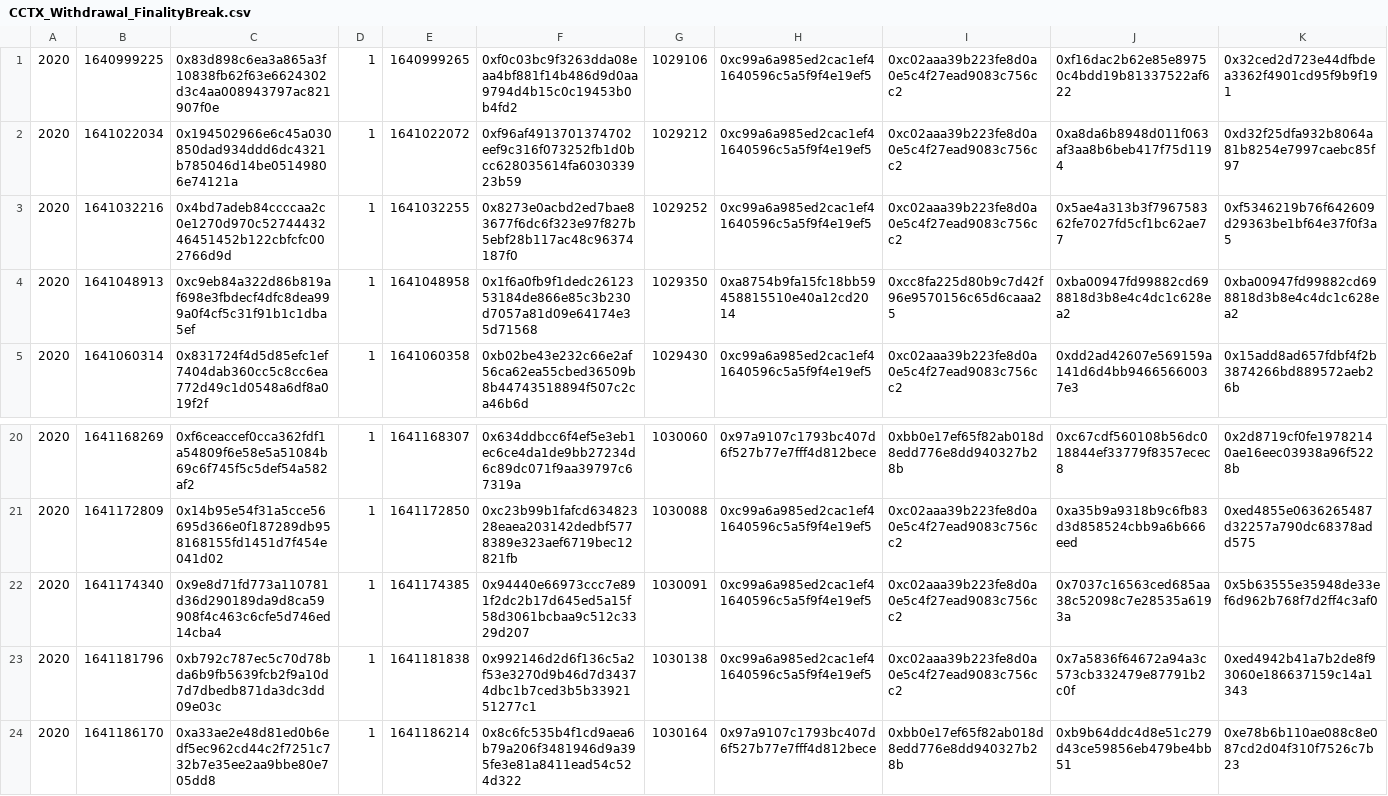
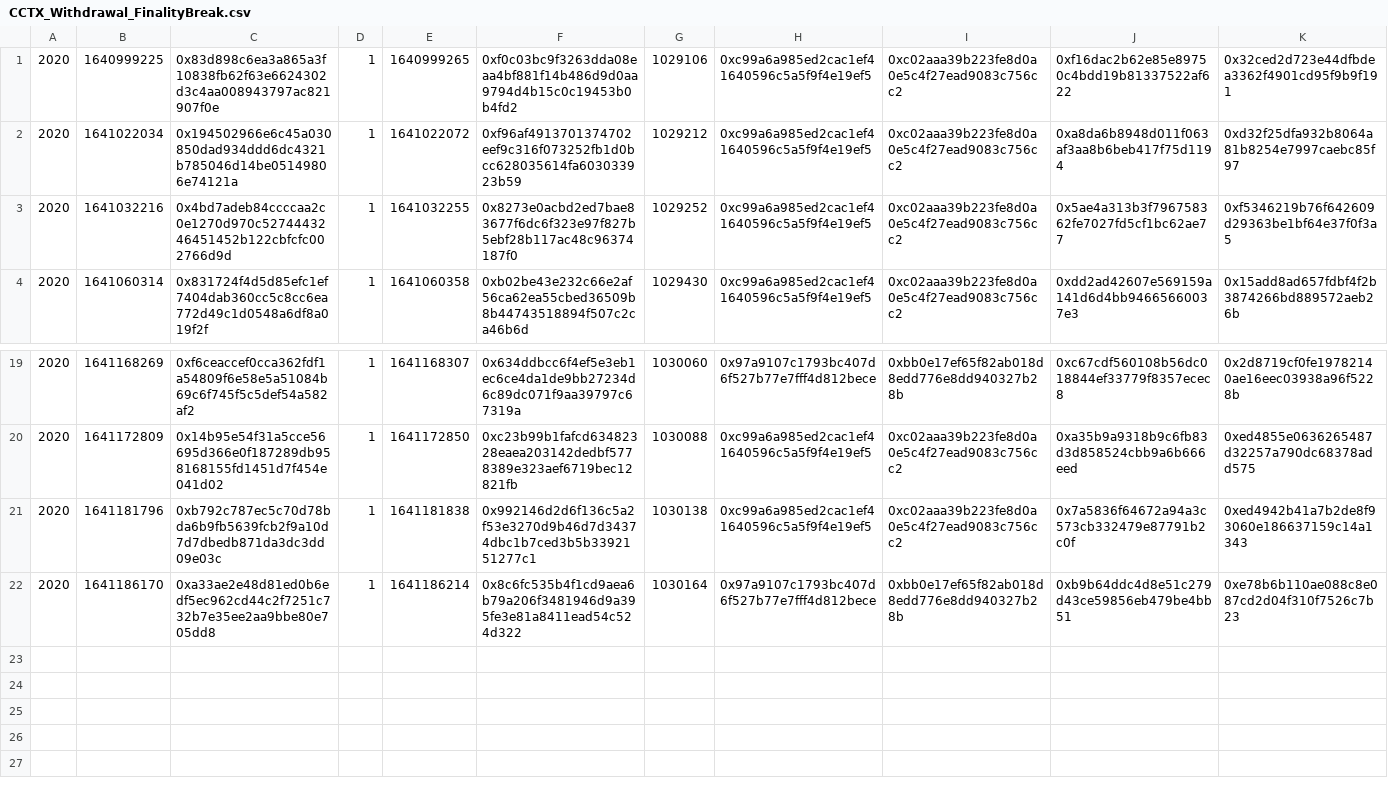
Before and after one commit to AndreAugusto11/XChainWatcher, a CSV file: cross-chain-rules-validator/datalog/ronin-bridge/results/CCTX_Withdrawal_FinalityBreak.csv, drawn as a sheet; only a part is shown, gaps mark what is left out; rows hold the shown columns only; the diff names each change by its address in the sheet, - before the commit and + after, or states it on an @@ line.

```diff
--- a/cross-chain-rules-validator/datalog/ronin-bridge/results/CCTX_Withdrawal_FinalityBreak.csv
+++ b/cross-chain-rules-validator/datalog/ronin-bridge/results/CCTX_Withdrawal_FinalityBreak.csv
-row 4: 2020 | 1641048913 | 0xc9eb84a322d86b819af698e3fbdecf4dfc8dea999a0f4cf5c31f91b1c1dba5ef | 1 | 1641048958 | 0x1f6a0fb9f1dedc2612353184de866e85c3b230d7057a81d09e64174e35d71568 | 1029350 | 0xa8754b9fa15fc18bb59458815510e40a12cd2014 | 0xcc8fa225d80b9c7d42f96e9570156c65d6caaa25 | 0xba00947fd99882cd698818d3b8e4c4dc1c628ea2 | 0xba00947fd99882cd698818d3b8e4c4dc1c628ea2
-row 22: 2020 | 1641174340 | 0x9e8d71fd773a110781d36d290189da9d8ca59908f4c463c6cfe5d746ed14cba4 | 1 | 1641174385 | 0x94440e66973ccc7e891f2dc2b17d645ed5a15f58d3061bcbaa9c512c3329d207 | 1030091 | 0xc99a6a985ed2cac1ef41640596c5a5f9f4e19ef5 | 0xc02aaa39b223fe8d0a0e5c4f27ead9083c756cc2 | 0x7037c16563ced685aa38c52098c7e28535a6193a | 0x5b63555e35948de33ef6d962b768f7d2ff4c3af0
```
Also changed, not shown: cross-chain-rules-validator/datalog/ronin-bridge/results/CCTX_Deposit_FinalityBreak.csv, cross-chain-rules-validator/datalog/ronin-bridge/results/SC_DepositsWithoutMatch.csv, 4 other files.
